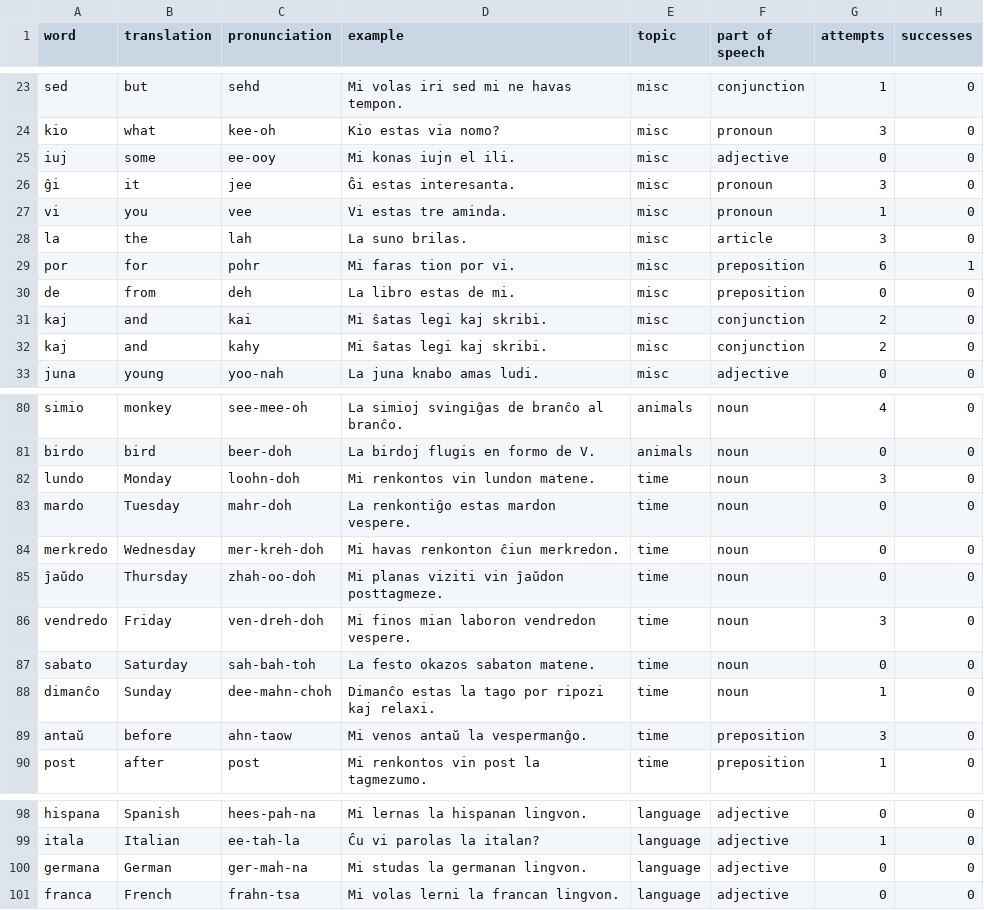
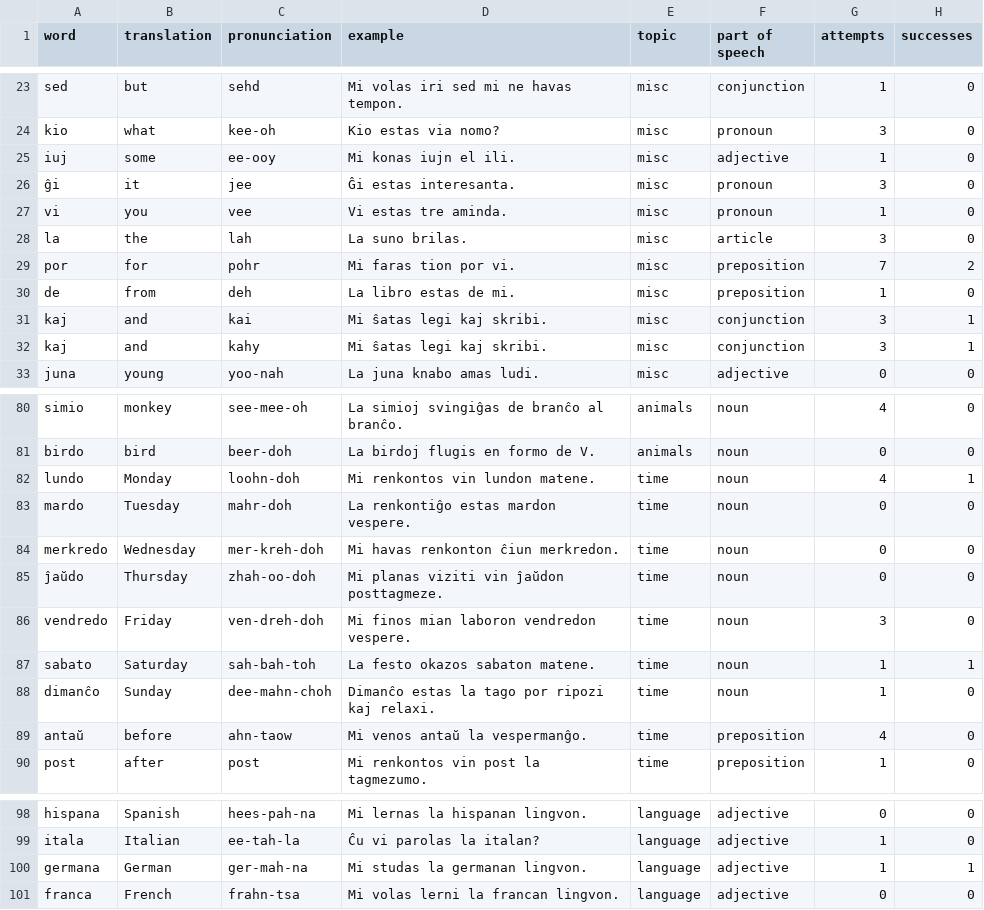
Before and after one commit to AdvPyS23/LanguageLearner, a CSV file: Esperanto.csv, drawn as a sheet; only a part is shown, gaps mark what is left out; the diff covers the shown part only.

Commit message:
added some attempts from testing added try statement

```diff
--- a/Esperanto.csv
+++ b/Esperanto.csv
@@ -24,3 +24,3 @@ sed,but,sehd,Mi volas iri  sed mi ne havas tempon.,misc,conjunction,1,0
 kio,what,kee-oh,Kio estas via nomo?,misc,pronoun,3,0
-iuj,some,ee-ooy,Mi konas iujn el ili.,misc,adjective,0,0
+iuj,some,ee-ooy,Mi konas iujn el ili.,misc,adjective,1,0
 ĝi,it,jee,Ĝi estas interesanta.,misc,pronoun,3,0
@@ -28,6 +28,6 @@ vi,you,vee,Vi estas tre aminda.,misc,pronoun,1,0
 la,the,lah,La suno brilas.,misc,article,3,0
-por,for,pohr,Mi faras tion por vi.,misc,preposition,6,1
-de,from,deh,La libro estas de mi.,misc,preposition,0,0
-kaj,and,kai,Mi ŝatas legi kaj skribi.,misc,conjunction,2,0
-kaj,and,kahy,Mi ŝatas legi kaj skribi.,misc,conjunction,2,0
+por,for,pohr,Mi faras tion por vi.,misc,preposition,7,2
+de,from,deh,La libro estas de mi.,misc,preposition,1,0
+kaj,and,kai,Mi ŝatas legi kaj skribi.,misc,conjunction,3,1
+kaj,and,kahy,Mi ŝatas legi kaj skribi.,misc,conjunction,3,1
 juna,young,yoo-nah,La juna knabo amas ludi.,misc,adjective,0,0
@@ -81,3 +81,3 @@ simio,monkey,see-mee-oh,La simioj svingiĝas de branĉo al branĉo.,animals,noun
 birdo,bird,beer-doh,La birdoj flugis en formo de V.,animals,noun,0,0
-lundo,Monday,loohn-doh,Mi renkontos vin lundon matene.,time,noun,3,0
+lundo,Monday,loohn-doh,Mi renkontos vin lundon matene.,time,noun,4,1
 mardo,Tuesday,mahr-doh,La renkontiĝo estas mardon vespere.,time,noun,0,0
@@ -86,5 +86,5 @@ merkredo,Wednesday,mer-kreh-doh,Mi havas renkonton ĉiun merkredon.,time,noun,0,
 vendredo,Friday,ven-dreh-doh,Mi finos mian laboron vendredon vespere.,time,noun,3,0
-sabato,Saturday,sah-bah-toh,La festo okazos sabaton matene.,time,noun,0,0
+sabato,Saturday,sah-bah-toh,La festo okazos sabaton matene.,time,noun,1,1
 dimanĉo,Sunday,dee-mahn-choh,Dimanĉo estas la tago por ripozi kaj relaxi.,time,noun,1,0
-antaŭ,before,ahn-taow,Mi venos antaŭ la vespermanĝo.,time,preposition,3,0
+antaŭ,before,ahn-taow,Mi venos antaŭ la vespermanĝo.,time,preposition,4,0
 post,after,post,Mi renkontos vin post la tagmezumo.,time,preposition,1,0
@@ -99,3 +99,3 @@ hispana,Spanish,hees-pah-na,Mi lernas la hispanan lingvon.,language,adjective,0,
 itala,Italian,ee-tah-la,Ĉu vi parolas la italan?,language,adjective,1,0
-germana,German,ger-mah-na,Mi studas la germanan lingvon.,language,adjective,0,0
+germana,German,ger-mah-na,Mi studas la germanan lingvon.,language,adjective,1,1
 franca,French,frahn-tsa,Mi volas lerni la francan lingvon.,language,adjective,0,0
```
Also changed, not shown: 1 removed row and 33 edited cells elsewhere in this file, 1 other file.
